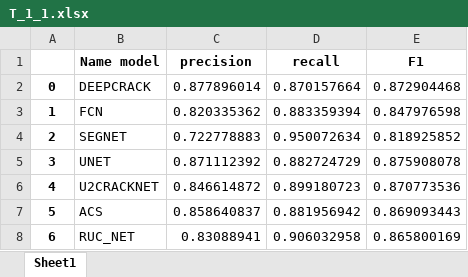
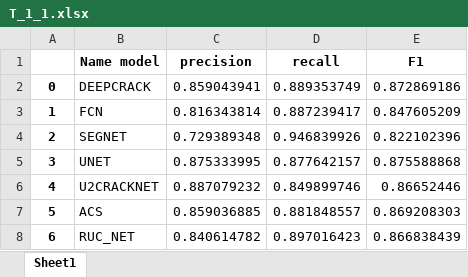
Before and after one commit to lam-thai-nguyen/Rice-Panicle-Architecture-Analysis, an Excel workbook: data/segmentation_result/T_1_1.xlsx, sheet Sheet1, drawn as a sheet; values as stored, in another font and other column widths than the file's, no borders; the diff names each change by its address in the sheet, - before the commit and + after, or states it on an @@ line.

Commit message:
add segmentation result

```diff
--- a/data/segmentation_result/T_1_1.xlsx (sheet Sheet1)
+++ b/data/segmentation_result/T_1_1.xlsx (sheet Sheet1)
-C2 (precision): 0.877896014
+C2 (precision): 0.859043941
-D2 (recall): 0.870157664
+D2 (recall): 0.889353749
-E2 (F1): 0.872904468
+E2 (F1): 0.872869186
-C3 (precision): 0.820335362
+C3 (precision): 0.816343814
-D3 (recall): 0.883359394
+D3 (recall): 0.887239417
-E3 (F1): 0.847976598
+E3 (F1): 0.847605209
-C4 (precision): 0.722778883
+C4 (precision): 0.729389348
-D4 (recall): 0.950072634
+D4 (recall): 0.946839926
-E4 (F1): 0.818925852
+E4 (F1): 0.822102396
-C5 (precision): 0.871112392
+C5 (precision): 0.875333995
-D5 (recall): 0.882724729
+D5 (recall): 0.877642157
-E5 (F1): 0.875908078
+E5 (F1): 0.875588868
-C6 (precision): 0.846614872
+C6 (precision): 0.887079232
-D6 (recall): 0.899180723
+D6 (recall): 0.849899746
-E6 (F1): 0.870773536
+E6 (F1): 0.86652446
-C7 (precision): 0.858640837
+C7 (precision): 0.859036885
-D7 (recall): 0.881956942
+D7 (recall): 0.881848557
-E7 (F1): 0.869093443
+E7 (F1): 0.869208303
-C8 (precision): 0.83088941
+C8 (precision): 0.840614782
-D8 (recall): 0.906032958
+D8 (recall): 0.897016423
-E8 (F1): 0.865800169
+E8 (F1): 0.866838439
```
